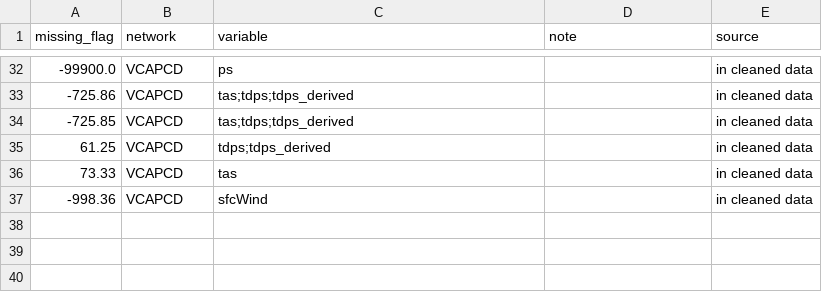
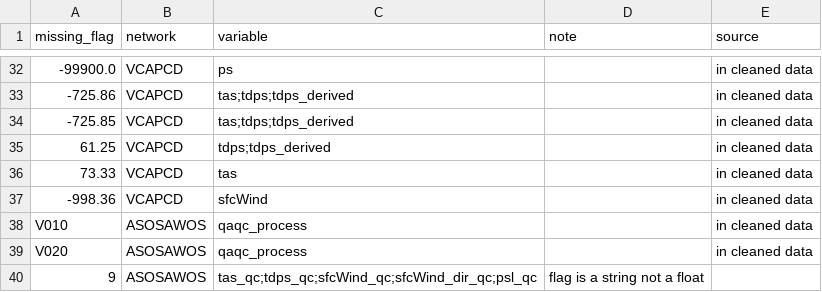
Before and after one commit to Eagle-Rock-Analytics/historical-obs-platform, a CSV file: test_platform/scripts/3_qaqc_data/missing_data_flags.csv, drawn as a sheet; only a part is shown, gaps mark what is left out; the diff names each change by its address in the sheet, - before the commit and + after, or states it on an @@ line.

Commit message:
Added process, added if/else catch

```diff
--- a/test_platform/scripts/3_qaqc_data/missing_data_flags.csv
+++ b/test_platform/scripts/3_qaqc_data/missing_data_flags.csv
+row 38: V010 | ASOSAWOS | qaqc_process |  | in cleaned data
+row 39: V020 | ASOSAWOS | qaqc_process |  | in cleaned data
+row 40: 9 | ASOSAWOS | tas_qc;tdps_qc;sfcWind_qc;sfcWind_dir_qc;psl_qc | flag is a string not a float
```
Also changed, not shown: 1 other file.
